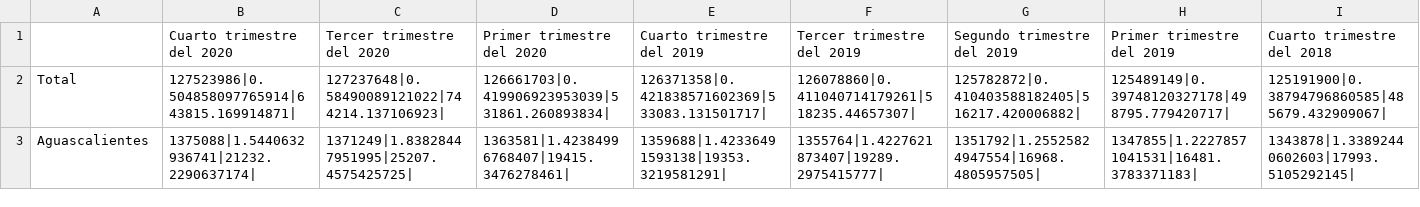
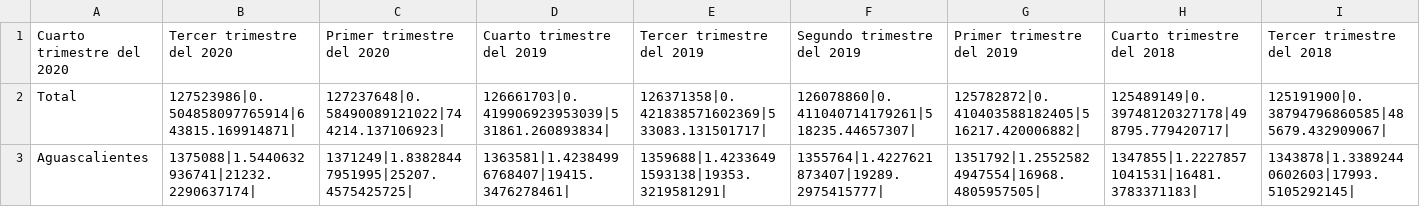
Before and after one commit to kenrp8/Coursera_Capstone, a CSV file: Final_Assignment/Data/INEGI_Exporta_20210408010759.csv, drawn as a sheet; only a part is shown; removed rows and columns are numbered as before the commit, all else as after; rows hold the shown columns only; the diff names each change by its address in the sheet, - before the commit and + after, or states it on an @@ line.

Commit message:
Update INEGI_Exporta_20210408010759.csv

```diff
--- a/Final_Assignment/Data/INEGI_Exporta_20210408010759.csv
+++ b/Final_Assignment/Data/INEGI_Exporta_20210408010759.csv
-row 1:  | Cuarto trimestre del 2020 | Tercer trimestre del 2020 | Primer trimestre del 2020 | Cuarto trimestre del 2019 | Tercer trimestre del 2019 | Segundo trimestre del 2019 | Primer trimestre del 2019 | Cuarto trimestre del 2018
+row 1: Cuarto trimestre del 2020 | Tercer trimestre del 2020 | Primer trimestre del 2020 | Cuarto trimestre del 2019 | Tercer trimestre del 2019 | Segundo trimestre del 2019 | Primer trimestre del 2019 | Cuarto trimestre del 2018 | Tercer trimestre del 2018
```
